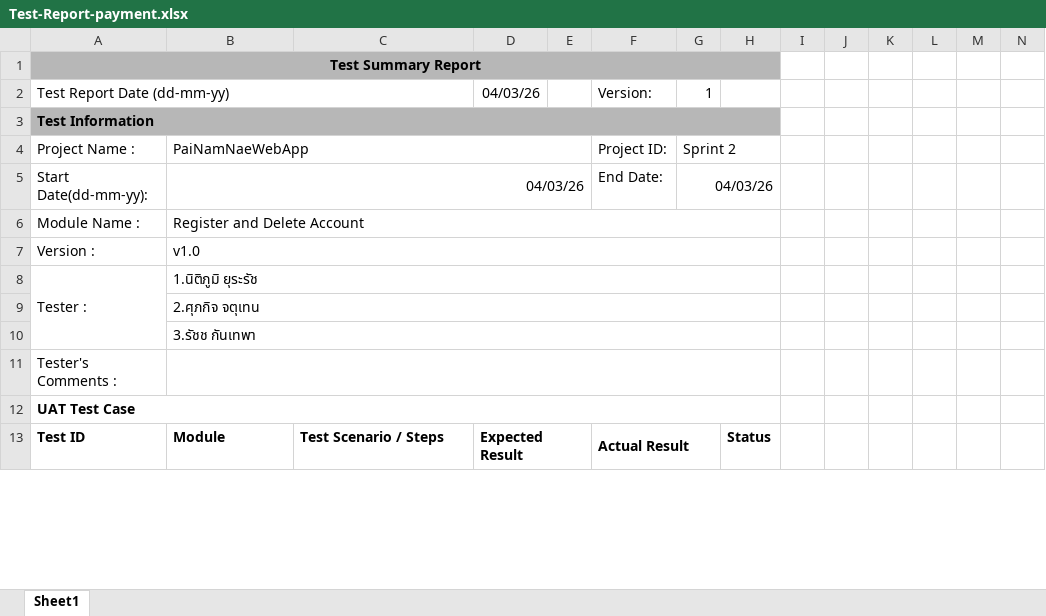
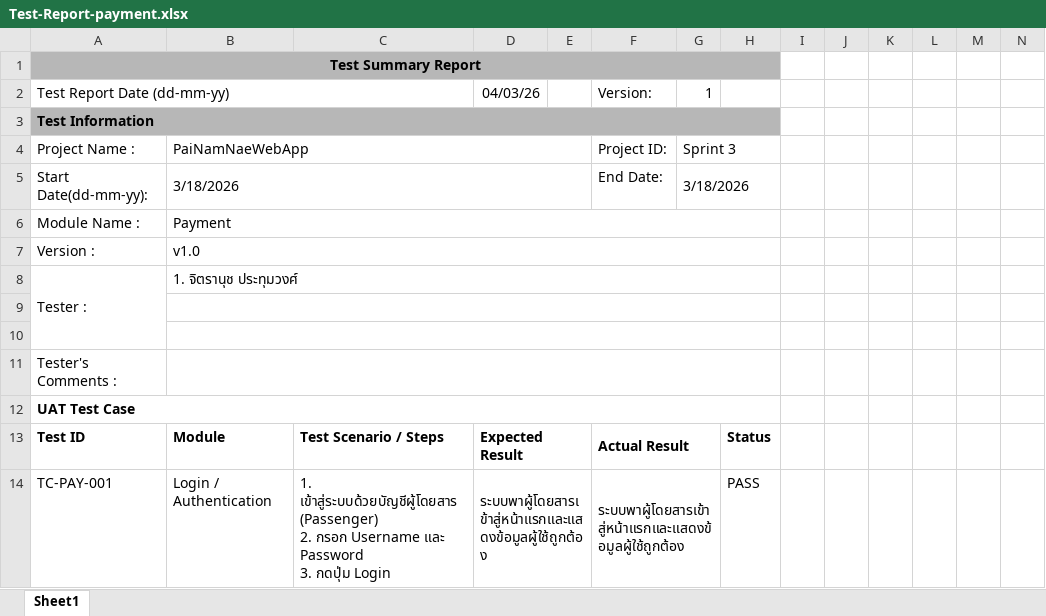
Before and after one commit to Ratcha000/PaiNamNaeWebAppSec3-3, an Excel workbook: Sprint 3/Product Backlog Items Bonus/Doc/Test-Report-payment.xlsx, sheet Sheet1, drawn as a sheet; only a part is shown; values as stored, in another font and other column widths than the file's, no borders; charts and pictures not drawn; rows hold the shown columns only; ↵ is a line break in a cell; the diff covers the shown part only; the diff names each change by its address in the sheet, - before the commit and + after, or states it on an @@ line.

Commit message:
add testreport_payment

```diff
--- a/Sprint 3/Product Backlog Items Bonus/Doc/Test-Report-payment.xlsx (sheet Sheet1)
+++ b/Sprint 3/Product Backlog Items Bonus/Doc/Test-Report-payment.xlsx (sheet Sheet1)
-G4: Sprint 2
+G4: Sprint 3
-B5: 04/03/26
+B5: 3/18/2026
-G5: 04/03/26
+G5: 3/18/2026
-B6: Register and Delete Account
+B6: Payment
-B8: 1.นิติภูมิ ยุระรัช
+B8: 1. จิตรานุช ประทุมวงศ์
-B9: 2.ศุภกิจ จตุเทน
+B9: (empty)
-B10: 3.รัชช กันเทพา
+B10: (empty)
+row 14: TC-PAY-001 | Login / Authentication | 1. เข้าสู่ระบบด้วยบัญชีผู้โดยสาร (Passenger) ↵ 2. กรอก Username และ Password ↵ 3. กดปุ่ม Login | ระบบพาผู้โดยสารเข้าสู่หน้าแรกและแสดงข้อมูลผู้ใช้ถูกต้อง |  | ระบบพาผู้โดยสารเข้าสู่หน้าแรกและแสดงข้อมูลผู้ใช้ถูกต้อง |  | PASS
```
Also changed, not shown: 5 added rows, 1 removed row, 26 edited cells, merged cells and row numbers in column A elsewhere in this sheet, charts or pictures.
